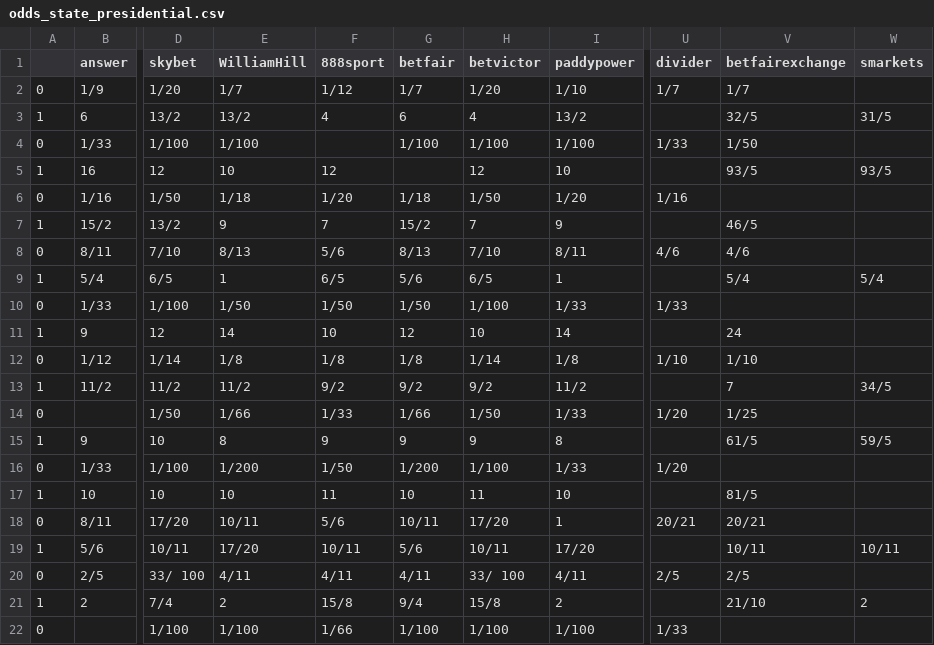
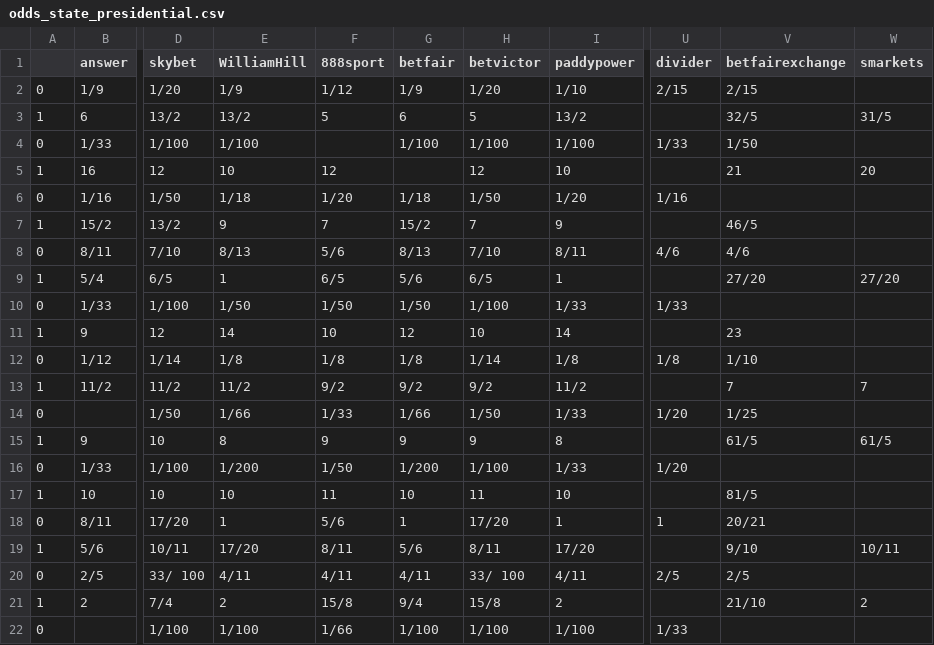
Before and after one commit to mickbransfield/predictit_538_odds, a CSV file: odds_state_presidential.csv, drawn as a sheet; only a part is shown, gaps mark what is left out; the diff covers the shown part only; the diff names each change by its address in the sheet, - before the commit and + after, or states it on an @@ line.

```diff
--- a/odds_state_presidential.csv
+++ b/odds_state_presidential.csv
-E2 (WilliamHill): 1/7
+E2 (WilliamHill): 1/9
-G2 (betfair): 1/7
+G2 (betfair): 1/9
-U2 (divider): 1/7
+U2 (divider): 2/15
-V2 (betfairexchange): 1/7
+V2 (betfairexchange): 2/15
-F3 (888sport): 4
+F3 (888sport): 5
-H3 (betvictor): 4
+H3 (betvictor): 5
-V5 (betfairexchange): 93/5
+V5 (betfairexchange): 21
-W5 (smarkets): 93/5
+W5 (smarkets): 20
-V9 (betfairexchange): 5/4
+V9 (betfairexchange): 27/20
-W9 (smarkets): 5/4
+W9 (smarkets): 27/20
-V11 (betfairexchange): 24
+V11 (betfairexchange): 23
-U12 (divider): 1/10
+U12 (divider): 1/8
-W13 (smarkets): 34/5
+W13 (smarkets): 7
-W15 (smarkets): 59/5
+W15 (smarkets): 61/5
-E18 (WilliamHill): 10/11
+E18 (WilliamHill): 1
-G18 (betfair): 10/11
+G18 (betfair): 1
-U18 (divider): 20/21
+U18 (divider): 1
-F19 (888sport): 10/11
+F19 (888sport): 8/11
-H19 (betvictor): 10/11
+H19 (betvictor): 8/11
-V19 (betfairexchange): 10/11
+V19 (betfairexchange): 9/10
```
Also changed, not shown: 58 edited cells elsewhere in this file.
